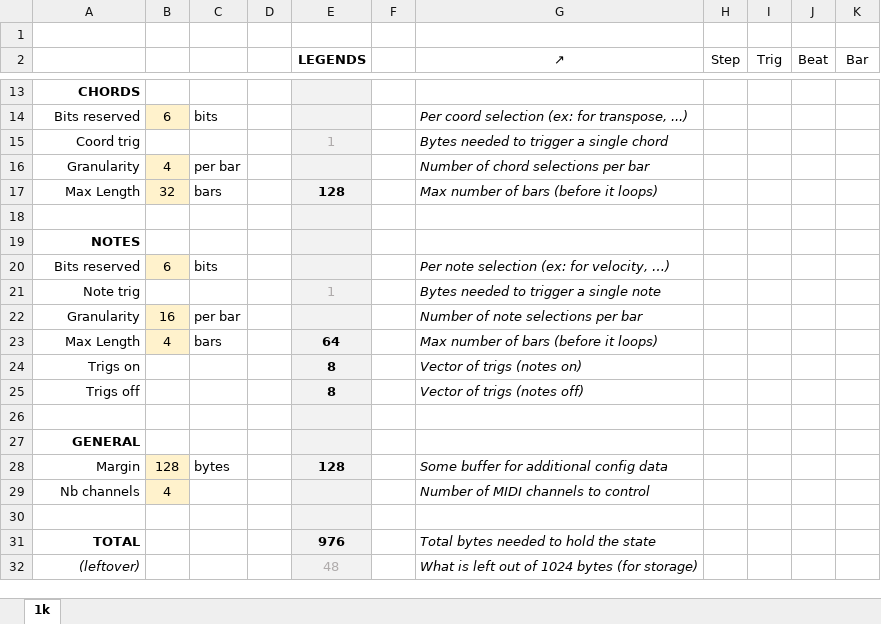
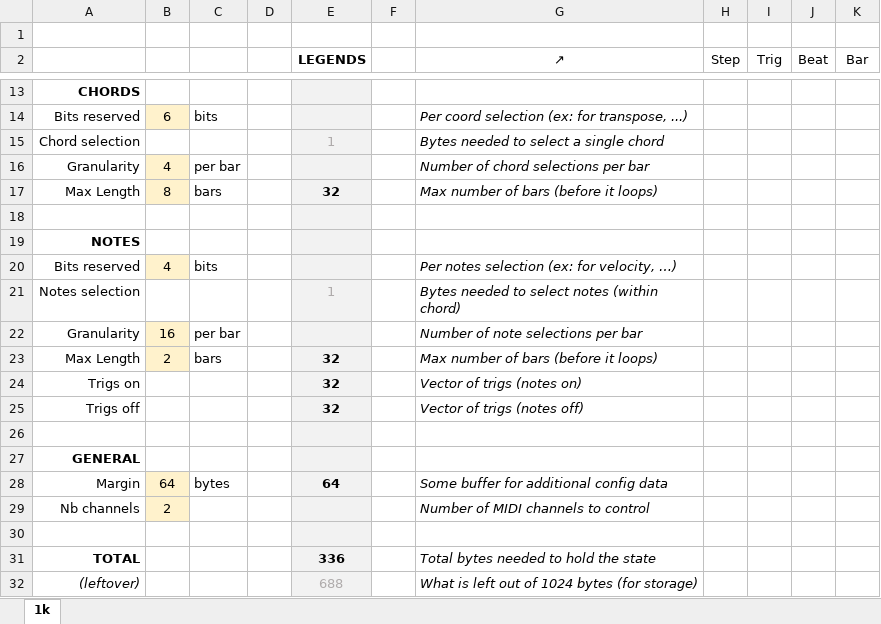
Before and after one commit to fpoulin/midi-controller, an Excel workbook: Data Planning.xlsx, sheet 1k, drawn as a sheet; only a part is shown, gaps mark what is left out; values as stored, in another font and other column widths than the file's, no borders; charts and pictures and conditional formats not drawn; the diff names each change by its address in the sheet, - before the commit and + after, or states it on an @@ line.

Commit message:
Proper sequencer (2 channels, can play chords)

```diff
--- a/Data Planning.xlsx (sheet 1k)
+++ b/Data Planning.xlsx (sheet 1k)
-A15: Coord trig
+A15: Chord selection
-G15 (↗): Bytes needed to trigger a single chord
+G15 (↗): Bytes needed to select a single chord
-B17: 32
+B17: 8
-E17 (LEGENDS): 128
+E17 (LEGENDS): 32
-B20: 6
+B20: 4
-G20 (↗): Per note selection (ex: for velocity, …)
+G20 (↗): Per notes selection (ex: for velocity, …)
-A21: Note trig
+A21: Notes selection
-G21 (↗): Bytes needed to trigger a single note
+G21 (↗): Bytes needed to select notes (within chord)
-B23: 4
+B23: 2
-E23 (LEGENDS): 64
+E23 (LEGENDS): 32
-E24:E25 (LEGENDS): 8
+E24:E25 (LEGENDS): 32
-B28: 128
+B28: 64
-E28 (LEGENDS): 128
+E28 (LEGENDS): 64
-B29: 4
+B29: 2
-E31 (LEGENDS): 976
+E31 (LEGENDS): 336
-E32 (LEGENDS): 48
+E32 (LEGENDS): 688
```
Also changed, not shown: formulas that keep their value, 7 other files.
